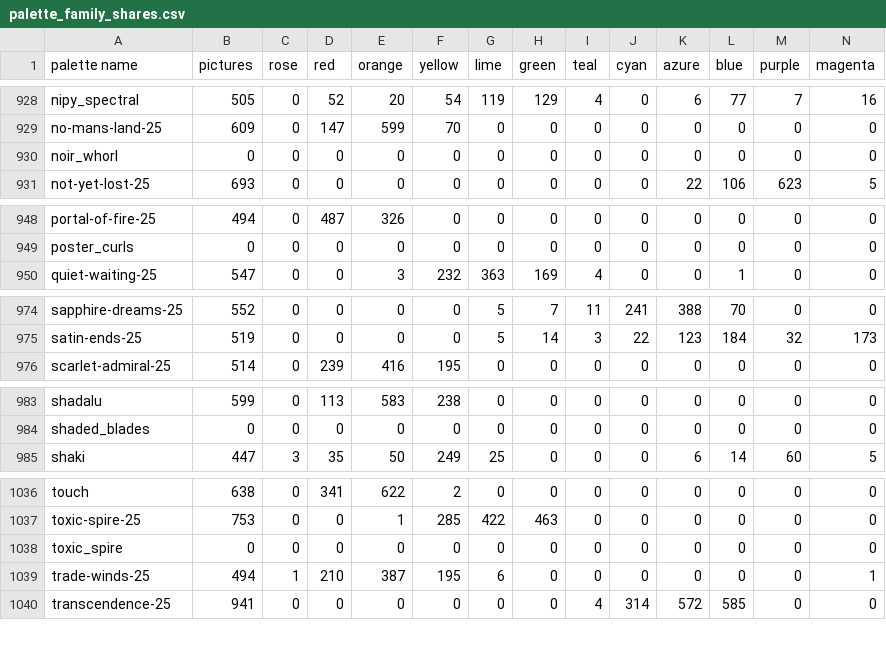
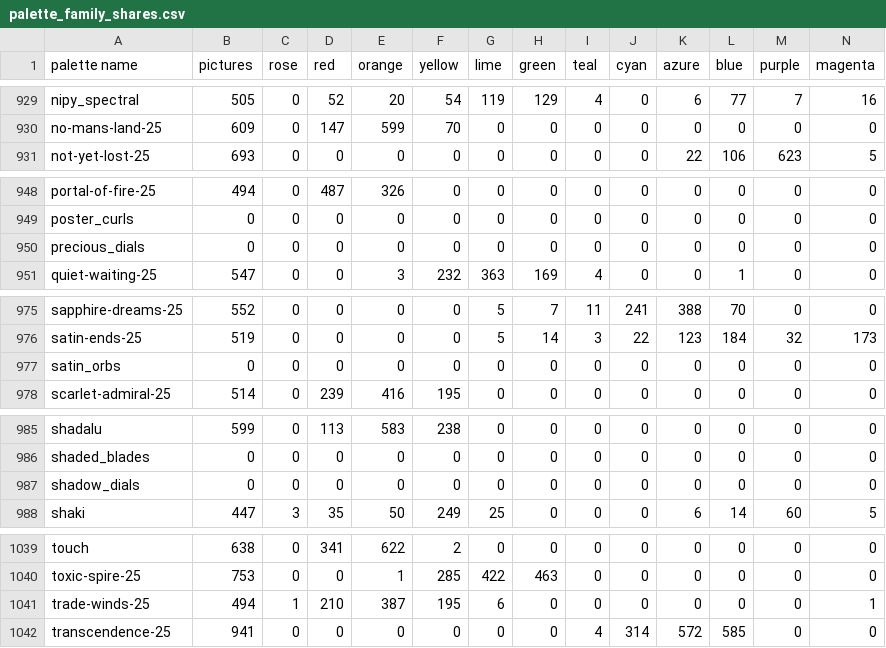
Before and after one commit to techmatt/fractal-wallpapers, a CSV file: data/palettes/palette_family_shares.csv, drawn as a sheet; only a part is shown, gaps mark what is left out; removed rows and columns are numbered as before the commit, all else as after; the diff covers the shown part only; the diff names each change by its address in the sheet, - before the commit and + after, or states it on an @@ line.

```diff
--- a/data/palettes/palette_family_shares.csv
+++ b/data/palettes/palette_family_shares.csv
-row 930: noir_whorl | 0 | 0 | 0 | 0 | 0 | 0 | 0 | 0 | 0 | 0 | 0 | 0 | 0
+row 950: precious_dials | 0 | 0 | 0 | 0 | 0 | 0 | 0 | 0 | 0 | 0 | 0 | 0 | 0
+row 977: satin_orbs | 0 | 0 | 0 | 0 | 0 | 0 | 0 | 0 | 0 | 0 | 0 | 0 | 0
+row 987: shadow_dials | 0 | 0 | 0 | 0 | 0 | 0 | 0 | 0 | 0 | 0 | 0 | 0 | 0
-row 1038: toxic_spire | 0 | 0 | 0 | 0 | 0 | 0 | 0 | 0 | 0 | 0 | 0 | 0 | 0
```
Also changed, not shown: 3 added rows and 3 removed rows elsewhere in this file, 21 other files.
